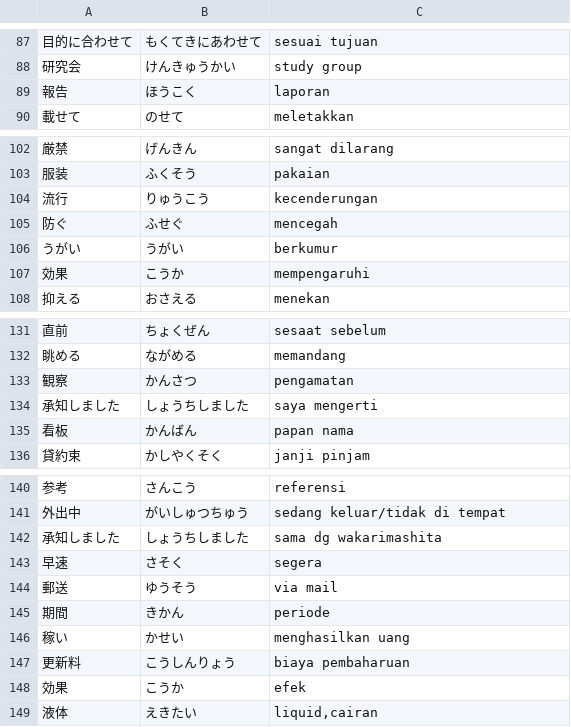
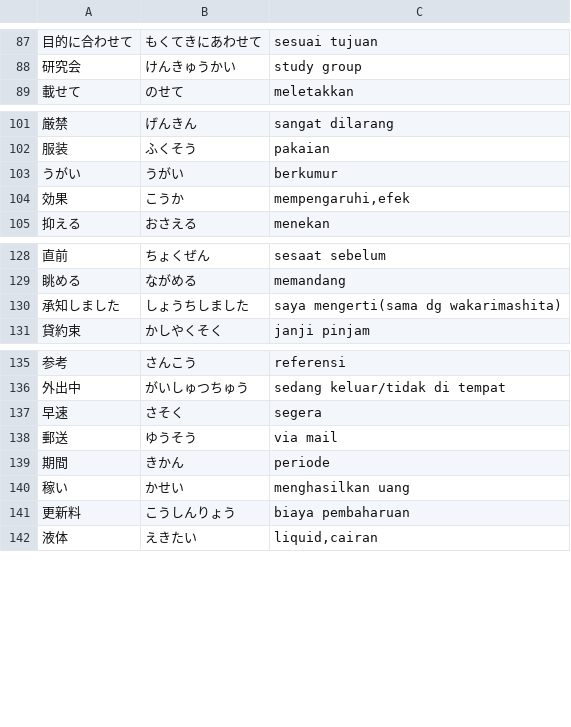
Before and after one commit to moemoe89/simple-quizify, a CSV file: kata-baru-listening-n3.csv, drawn as a sheet; only a part is shown, gaps mark what is left out; removed rows and columns are numbered as before the commit, all else as after; the diff covers the shown part only; the diff names each change by its address in the sheet, - before the commit and + after, or states it on an @@ line.

Commit message:
fix: remove duplicate

```diff
--- a/kata-baru-listening-n3.csv
+++ b/kata-baru-listening-n3.csv
-row 89: 報告 | ほうこく | laporan
-row 104: 流行 | りゅうこう | kecenderungan
-row 105: 防ぐ | ふせぐ | mencegah
-C104: mempengaruhi
+C104: mempengaruhi,efek
-row 133: 観察 | かんさつ | pengamatan
-C130: saya mengerti
+C130: saya mengerti(sama dg wakarimashita)
-row 135: 看板 | かんばん | papan nama
-row 142: 承知しました | しょうちしました | sama dg wakarimashita
-row 148: 効果 | こうか | efek
```
Also changed, not shown: 1 removed row and 2 edited cells elsewhere in this file.
